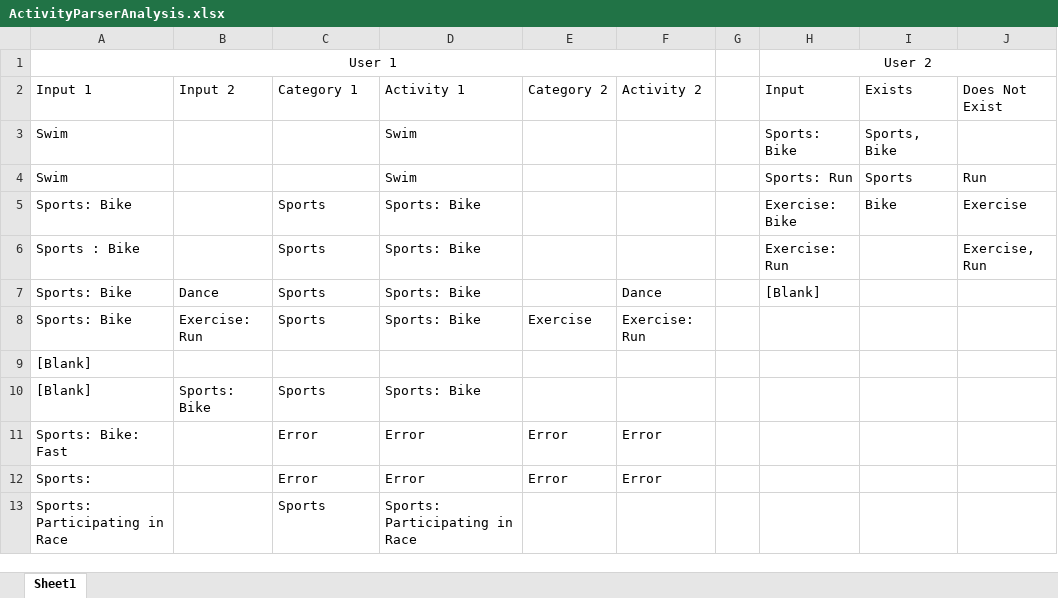
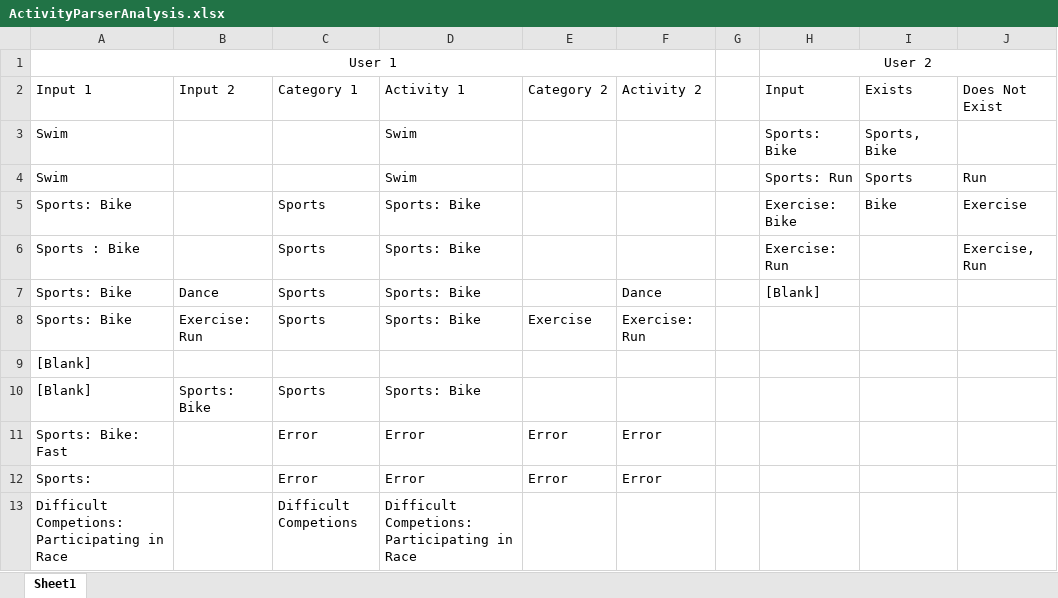
Before and after one commit to theodor349/WeeklyReview, an Excel workbook: Documentation/Design Analysis/ActivityParserAnalysis.xlsx, sheet Sheet1, drawn as a sheet; values as stored, in another font and other column widths than the file's, no borders; table styles not drawn; removed rows and columns are numbered as before the commit, all else as after; the diff names each change by its address in the sheet, - before the commit and + after, or states it on an @@ line.

Commit message:
Updated Test Sheets

```diff
--- a/Documentation/Design Analysis/ActivityParserAnalysis.xlsx (sheet Sheet1)
+++ b/Documentation/Design Analysis/ActivityParserAnalysis.xlsx (sheet Sheet1)
-row 13: Sports: Participating in Race |  | Sports | Sports: Participating in Race
+row 13: Difficult Competions: Participating in Race |  | Difficult Competions | Difficult Competions: Participating in Race
```
Also changed, not shown: Documentation/Design Analysis/ActivityChange RollbackAnalysis.xlsx.
